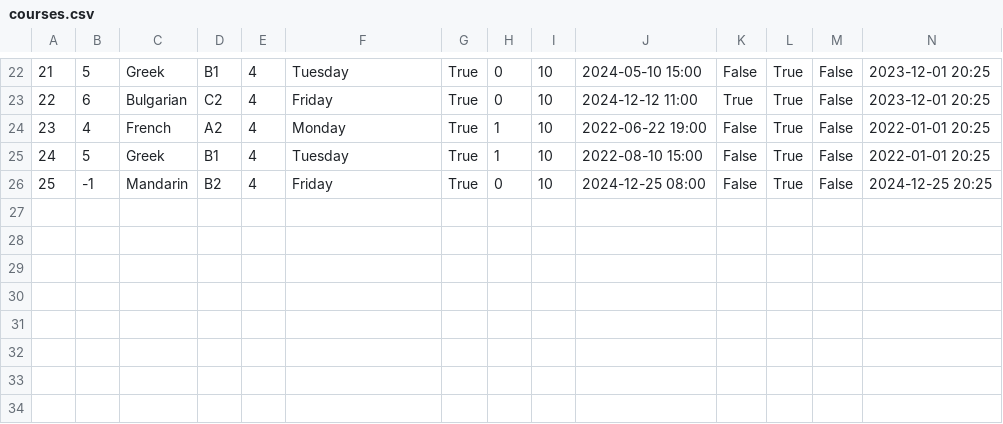
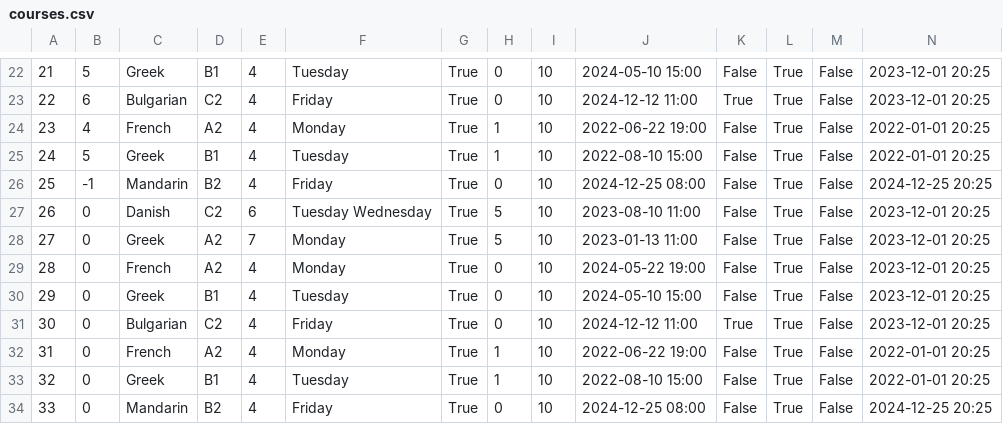
Before and after one commit to kzi-nastava/cp-usi-2024-5-a, a CSV file: LangLang/Data/courses.csv, drawn as a sheet; only a part is shown, gaps mark what is left out; the diff names each change by its address in the sheet, - before the commit and + after, or states it on an @@ line.

```diff
--- a/LangLang/Data/courses.csv
+++ b/LangLang/Data/courses.csv
+row 27: 26 | 0 | Danish | C2 | 6 | Tuesday Wednesday | True | 5 | 10 | 2023-08-10 11:00 | False | True | False | 2023-12-01 20:25
+row 28: 27 | 0 | Greek | A2 | 7 | Monday | True | 5 | 10 | 2023-01-13 11:00 | False | True | False | 2023-12-01 20:25
+row 29: 28 | 0 | French | A2 | 4 | Monday | True | 0 | 10 | 2024-05-22 19:00 | False | True | False | 2023-12-01 20:25
+row 30: 29 | 0 | Greek | B1 | 4 | Tuesday | True | 0 | 10 | 2024-05-10 15:00 | False | True | False | 2023-12-01 20:25
+row 31: 30 | 0 | Bulgarian | C2 | 4 | Friday | True | 0 | 10 | 2024-12-12 11:00 | True | True | False | 2023-12-01 20:25
+row 32: 31 | 0 | French | A2 | 4 | Monday | True | 1 | 10 | 2022-06-22 19:00 | False | True | False | 2022-01-01 20:25
+row 33: 32 | 0 | Greek | B1 | 4 | Tuesday | True | 1 | 10 | 2022-08-10 15:00 | False | True | False | 2022-01-01 20:25
+row 34: 33 | 0 | Mandarin | B2 | 4 | Friday | True | 0 | 10 | 2024-12-25 08:00 | False | True | False | 2024-12-25 20:25
```
Also changed, not shown: LangLang/Data/penaltyPoints.csv, 4 other files.
